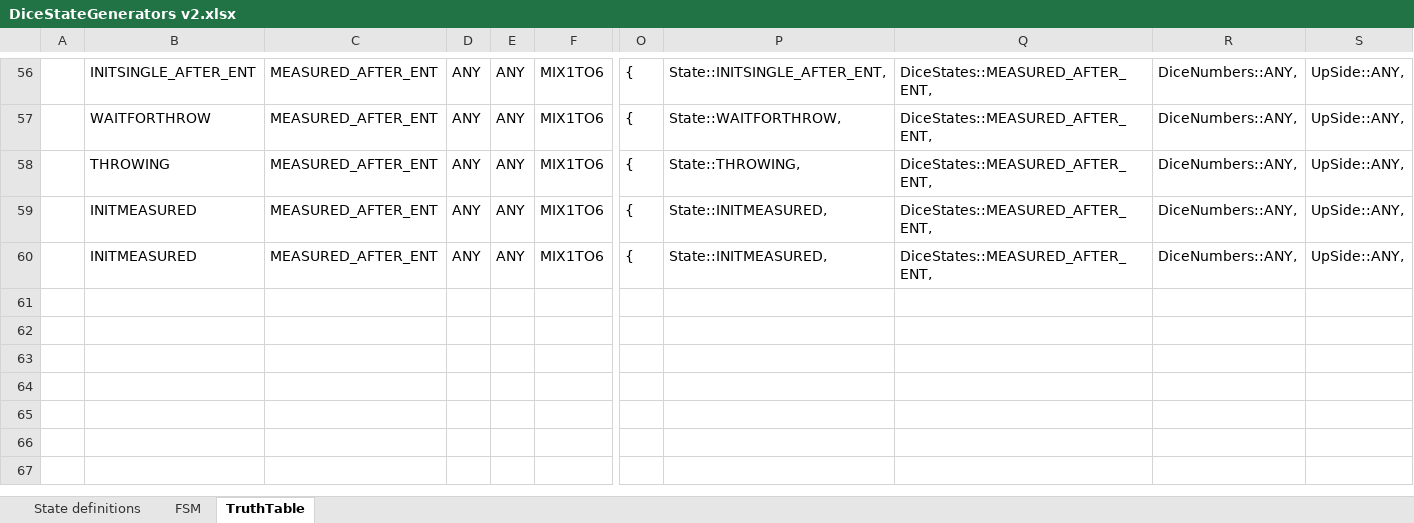
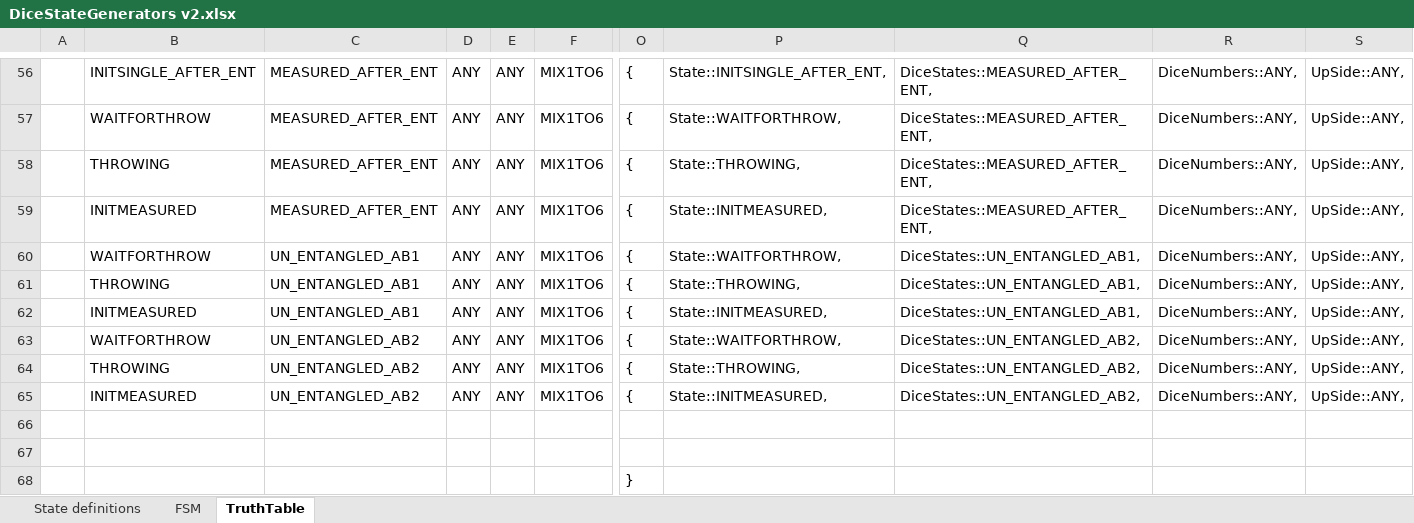
Before and after one commit to qlab-utwente/Quantum-Dice-by-UTwente, an Excel workbook: Arduino/DiceStateGenerators v2.xlsx, sheet TruthTable, drawn as a sheet; only a part is shown, gaps mark what is left out; values as stored, in another font and other column widths than the file's, no borders; addresses are those after the commit; rows hold the shown columns only; the diff names each change by its address in the sheet, - before the commit and + after, or states it on an @@ line.

Commit message:
Update DiceStateGenerators v2.xlsx
included new states and added schematics in mermaid format

```diff
--- a/Arduino/DiceStateGenerators v2.xlsx (sheet TruthTable)
+++ b/Arduino/DiceStateGenerators v2.xlsx (sheet TruthTable)
+row 60:  | WAITFORTHROW | UN_ENTANGLED_AB1 | ANY | ANY | MIX1TO6 | { | State::WAITFORTHROW, | DiceStates::UN_ENTANGLED_AB1, | DiceNumbers::ANY, | UpSide::ANY,
+row 61:  | THROWING | UN_ENTANGLED_AB1 | ANY | ANY | MIX1TO6 | { | State::THROWING, | DiceStates::UN_ENTANGLED_AB1, | DiceNumbers::ANY, | UpSide::ANY,
-C62: MEASURED_AFTER_ENT
+C62: UN_ENTANGLED_AB1
-Q62: DiceStates::MEASURED_AFTER_ENT,
+Q62: DiceStates::UN_ENTANGLED_AB1,
+row 63:  | WAITFORTHROW | UN_ENTANGLED_AB2 | ANY | ANY | MIX1TO6 | { | State::WAITFORTHROW, | DiceStates::UN_ENTANGLED_AB2, | DiceNumbers::ANY, | UpSide::ANY,
+row 64:  | THROWING | UN_ENTANGLED_AB2 | ANY | ANY | MIX1TO6 | { | State::THROWING, | DiceStates::UN_ENTANGLED_AB2, | DiceNumbers::ANY, | UpSide::ANY,
+row 65:  | INITMEASURED | UN_ENTANGLED_AB2 | ANY | ANY | MIX1TO6 | { | State::INITMEASURED, | DiceStates::UN_ENTANGLED_AB2, | DiceNumbers::ANY, | UpSide::ANY,
+row 66: (empty)
+row 67: (empty)
+row 68:  |  |  |  |  |  | }
```
Also changed, not shown: sheet State definitions, sheet FSM, formulas that keep their value.
